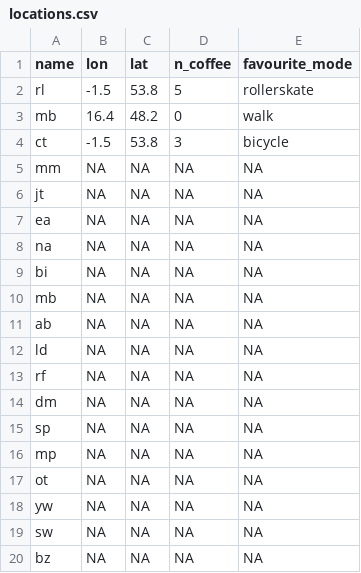
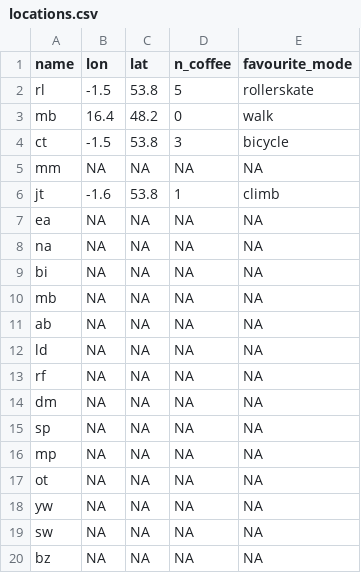
Before and after one commit to itsleeds/tds, a CSV file: messages/locations.csv, drawn as a sheet.

Commit message:
Update locations.csv
Added Joey Talbot's stats

```diff
--- a/messages/locations.csv
+++ b/messages/locations.csv
@@ -5,3 +5,3 @@ ct,-1.5, 53.8,3, bicycle
 mm,NA,NA,NA,NA
-jt,NA,NA,NA,NA
+jt,-1.6,53.8,1,climb
 ea,NA,NA,NA,NA
```
